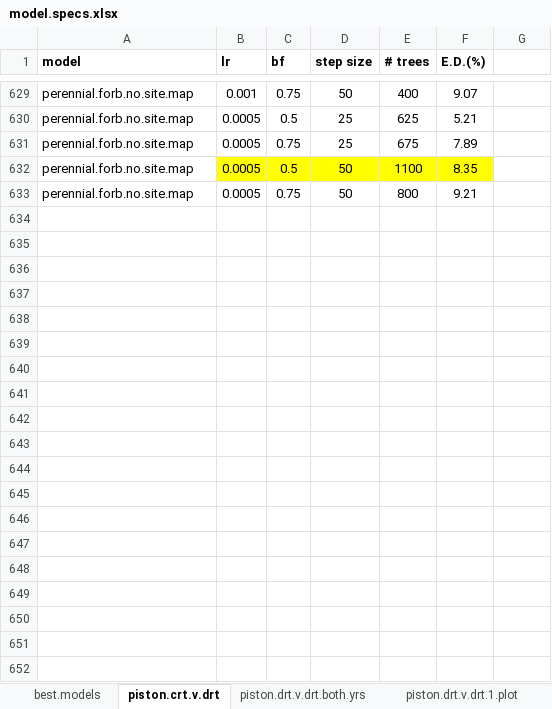
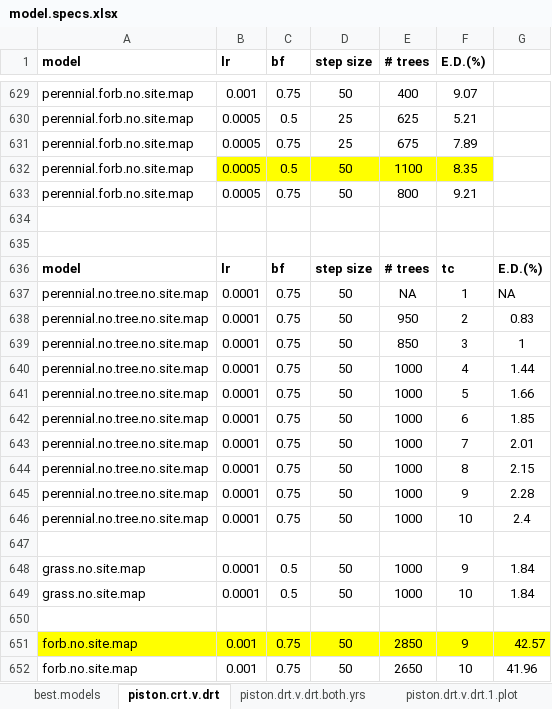
Before and after one commit to sjworthy/Drought.Traits, an Excel workbook: model.specs.xlsx, sheet piston.crt.v.drt, drawn as a sheet; only a part is shown, gaps mark what is left out; values as stored, in another font and other column widths than the file's, no borders; the diff covers the shown part only; the diff names each change by its address in the sheet, - before the commit and + after, or states it on an @@ line.

```diff
--- a/model.specs.xlsx (sheet piston.crt.v.drt)
+++ b/model.specs.xlsx (sheet piston.crt.v.drt)
+row 634: (empty)
+row 635: (empty)
+row 636: model | lr | bf | step size | # trees | tc | E.D.(%)
+row 637: perennial.no.tree.no.site.map | 0.0001 | 0.75 | 50 | NA | 1 | NA
+row 638: perennial.no.tree.no.site.map | 0.0001 | 0.75 | 50 | 950 | 2 | 0.83
+row 639: perennial.no.tree.no.site.map | 0.0001 | 0.75 | 50 | 850 | 3 | 1
+row 640: perennial.no.tree.no.site.map | 0.0001 | 0.75 | 50 | 1000 | 4 | 1.44
+row 641: perennial.no.tree.no.site.map | 0.0001 | 0.75 | 50 | 1000 | 5 | 1.66
+row 642: perennial.no.tree.no.site.map | 0.0001 | 0.75 | 50 | 1000 | 6 | 1.85
+row 643: perennial.no.tree.no.site.map | 0.0001 | 0.75 | 50 | 1000 | 7 | 2.01
+row 644: perennial.no.tree.no.site.map | 0.0001 | 0.75 | 50 | 1000 | 8 | 2.15
+row 645: perennial.no.tree.no.site.map | 0.0001 | 0.75 | 50 | 1000 | 9 | 2.28
+row 646: perennial.no.tree.no.site.map | 0.0001 | 0.75 | 50 | 1000 | 10 | 2.4
+row 647: (empty)
+row 648: grass.no.site.map | 0.0001 | 0.5 | 50 | 1000 | 9 | 1.84
+row 649: grass.no.site.map | 0.0001 | 0.5 | 50 | 1000 | 10 | 1.84
+row 650: (empty)
+row 651: forb.no.site.map | 0.001 | 0.75 | 50 | 2850 | 9 | 42.57
+row 652: forb.no.site.map | 0.001 | 0.75 | 50 | 2650 | 10 | 41.96
```
Also changed, not shown: 16 added rows elsewhere in this sheet, sheet best.models, 1 other file.
